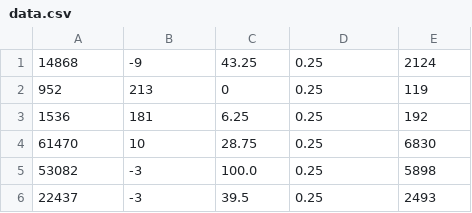
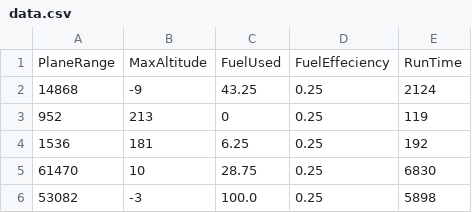
Before and after one commit to AverageRice/ICS4U-CCA-Highflyer, a CSV file: data.csv, drawn as a sheet; only a part is shown; the shorter side is filled out with more unchanged rows; the diff names each change by its address in the sheet, - before the commit and + after, or states it on an @@ line.

```diff
--- a/data.csv
+++ b/data.csv
+row 1: PlaneRange | MaxAltitude | FuelUsed | FuelEffeciency | RunTime
```
Also changed, not shown: 2 other files.
